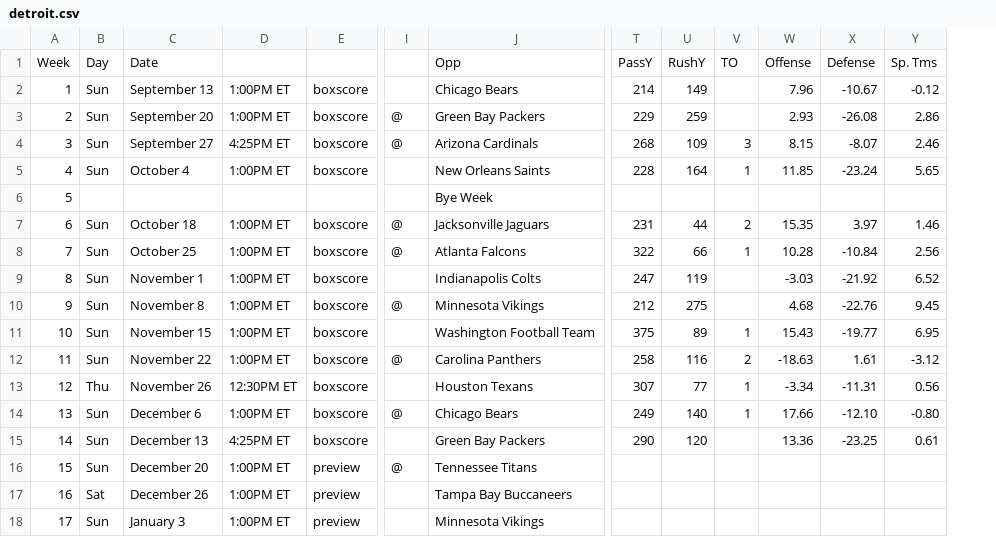
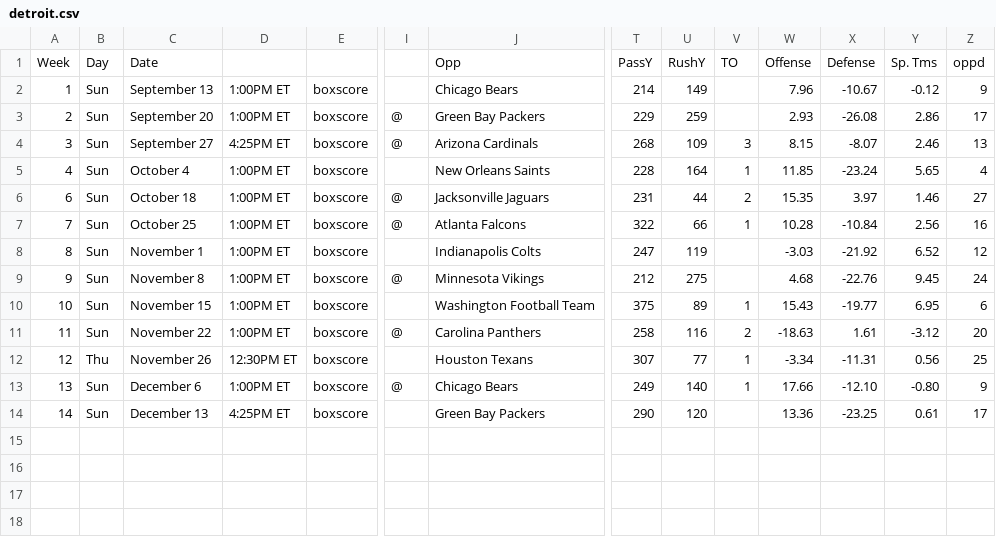
Before and after one commit to 13kmetro1/Regression-NFL-Project, a CSV file: Regression NFL Project/Schedules/detroit.csv, drawn as a sheet; only a part is shown, gaps mark what is left out; removed rows and columns are numbered as before the commit, all else as after; rows hold the shown columns only; the diff names each change by its address in the sheet, - before the commit and + after, or states it on an @@ line.

Commit message:
Update detroit.csv

```diff
--- a/Regression NFL Project/Schedules/detroit.csv
+++ b/Regression NFL Project/Schedules/detroit.csv
+column Z, rows 1-14: oppd | 9 | 17 | 13 | 4 | 27 | 16 | 12 | 24 | 6 | 20 | 25 | 9 | 17
-row 6: 5 |  |  |  |  |  | Bye Week
-row 16: 15 | Sun | December 20 | 1:00PM ET | preview | @ | Tennessee Titans
-row 17: 16 | Sat | December 26 | 1:00PM ET | preview |  | Tampa Bay Buccaneers
-row 18: 17 | Sun | January 3 | 1:00PM ET | preview |  | Minnesota Vikings
```
